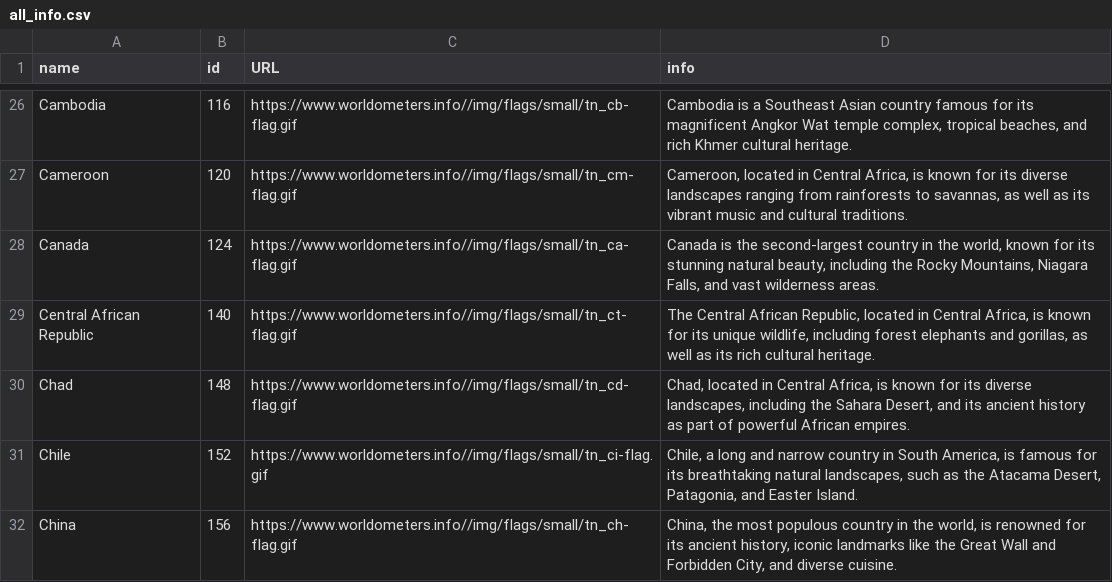
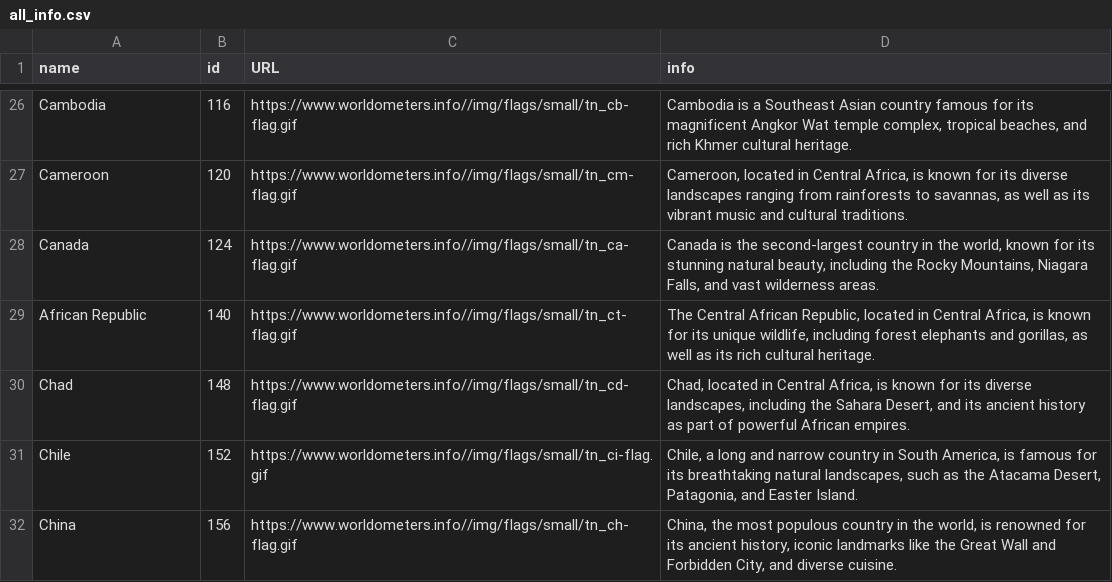
Before and after one commit to svenmertens/final_project, a CSV file: all_info.csv, drawn as a sheet; only a part is shown, gaps mark what is left out.

```diff
--- a/all_info.csv
+++ b/all_info.csv
@@ -28,3 +28,3 @@ Cameroon;120;https://www.worldometers.info//img/flags/small/tn_cm-flag.gif; Came
 Canada;124;https://www.worldometers.info//img/flags/small/tn_ca-flag.gif; Canada is the second-largest country in the world, known for its stunning natural beauty, including the Rocky Mountains, Niagara Falls, and vast wilderness areas.
-Central African Republic;140;https://www.worldometers.info//img/flags/small/tn_ct-flag.gif; The Central African Republic, located in Central Africa, is known for its unique wildlife, including forest elephants and gorillas, as well as its rich cultural heritage.
+African Republic;140;https://www.worldometers.info//img/flags/small/tn_ct-flag.gif; The Central African Republic, located in Central Africa, is known for its unique wildlife, including forest elephants and gorillas, as well as its rich cultural heritage.
 Chad;148;https://www.worldometers.info//img/flags/small/tn_cd-flag.gif; Chad, located in Central Africa, is known for its diverse landscapes, including the Sahara Desert, and its ancient history as part of powerful African empires.
```
Also changed, not shown: data/info_data.csv, 3 other files.
